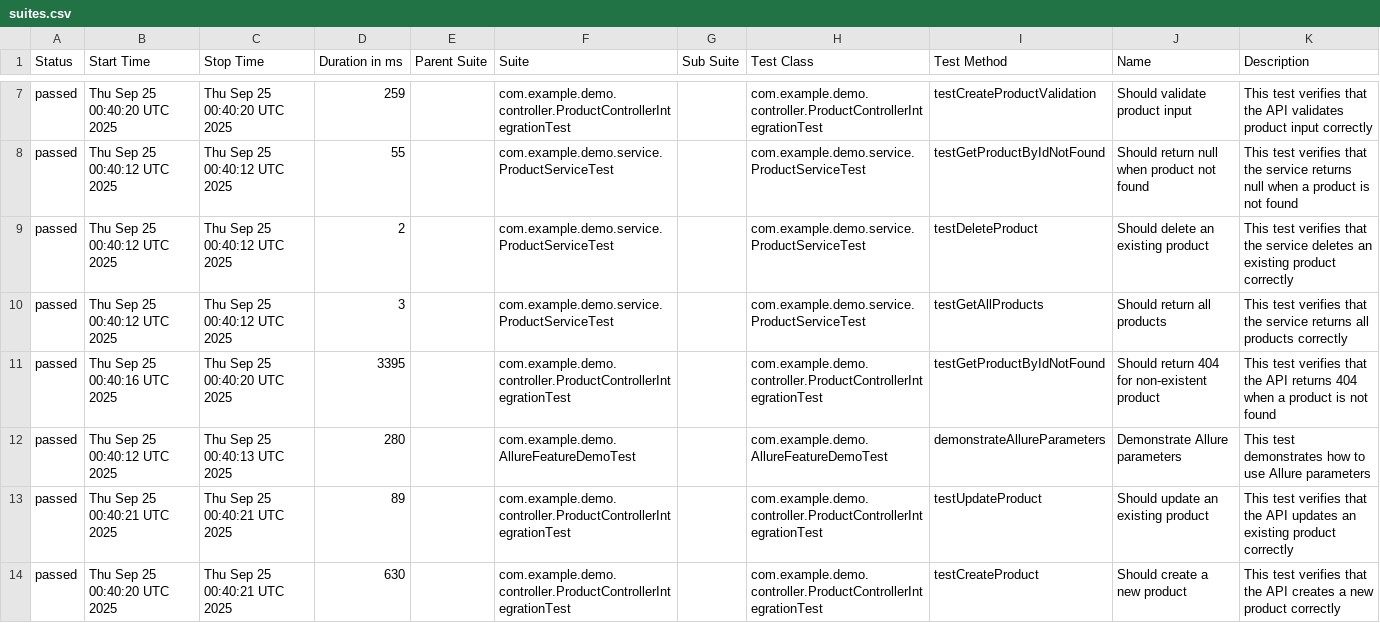
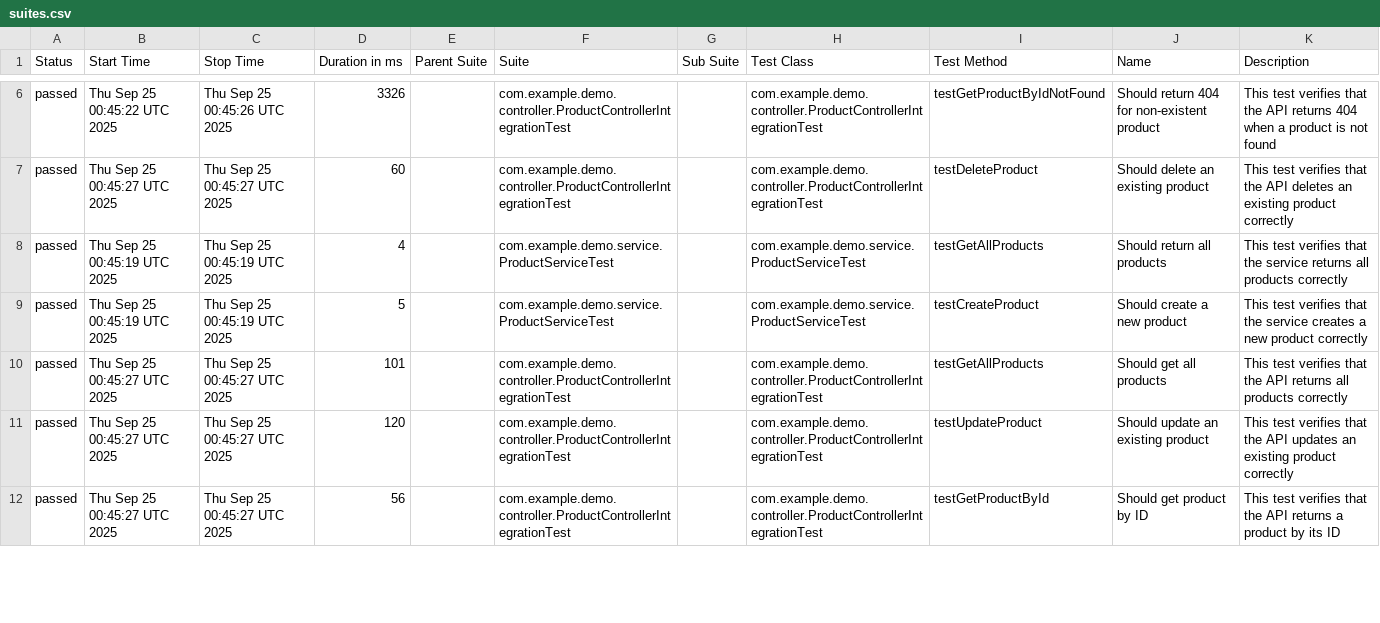
Before and after one commit to clebiovieira/spring-boot-allure-demo, a CSV file: main/data/suites.csv, drawn as a sheet; only a part is shown, gaps mark what is left out; the diff covers the shown part only.

```diff
--- a/main/data/suites.csv
+++ b/main/data/suites.csv
@@ -7,8 +6,7 @@
-"passed","Thu Sep 25 00:40:20 UTC 2025","Thu Sep 25 00:40:20 UTC 2025","259","","com.example.demo.controller.ProductControllerIntegrationTest","","com.example.demo.controller.ProductControllerIntegrationTest","testCreateProductValidation","Should validate product input","This test verifies that the API validates product input correctly"
-"passed","Thu Sep 25 00:40:12 UTC 2025","Thu Sep 25 00:40:12 UTC 2025","55","","com.example.demo.service.ProductServiceTest","","com.example.demo.service.ProductServiceTest","testGetProductByIdNotFound","Should return null when product not found","This test verifies that the service returns null when a product is not found"
-"passed","Thu Sep 25 00:40:12 UTC 2025","Thu Sep 25 00:40:12 UTC 2025","2","","com.example.demo.service.ProductServiceTest","","com.example.demo.service.ProductServiceTest","testDeleteProduct","Should delete an existing product","This test verifies that the service deletes an existing product correctly"
-"passed","Thu Sep 25 00:40:12 UTC 2025","Thu Sep 25 00:40:12 UTC 2025","3","","com.example.demo.service.ProductServiceTest","","com.example.demo.service.ProductServiceTest","testGetAllProducts","Should return all products","This test verifies that the service returns all products correctly"
-"passed","Thu Sep 25 00:40:16 UTC 2025","Thu Sep 25 00:40:20 UTC 2025","3395","","com.example.demo.controller.ProductControllerIntegrationTest","","com.example.demo.controller.ProductControllerIntegrationTest","testGetProductByIdNotFound","Should return 404 for non-existent product","This test verifies that the API returns 404 when a product is not found"
-"passed","Thu Sep 25 00:40:12 UTC 2025","Thu Sep 25 00:40:13 UTC 2025","280","","com.example.demo.AllureFeatureDemoTest","","com.example.demo.AllureFeatureDemoTest","demonstrateAllureParameters","Demonstrate Allure parameters","This test demonstrates how to use Allure parameters"
-"passed","Thu Sep 25 00:40:21 UTC 2025","Thu Sep 25 00:40:21 UTC 2025","89","","com.example.demo.controller.ProductControllerIntegrationTest","","com.example.demo.controller.ProductControllerIntegrationTest","testUpdateProduct","Should update an existing product","This test verifies that the API updates an existing product correctly"
-"passed","Thu Sep 25 00:40:20 UTC 2025","Thu Sep 25 00:40:21 UTC 2025","630","","com.example.demo.controller.ProductControllerIntegrationTest","","com.example.demo.controller.ProductControllerIntegrationTest","testCreateProduct","Should create a new product","This test verifies that the API creates a new product correctly"
+"passed","Thu Sep 25 00:45:22 UTC 2025","Thu Sep 25 00:45:26 UTC 2025","3326","","com.example.demo.controller.ProductControllerIntegrationTest","","com.example.demo.controller.ProductControllerIntegrationTest","testGetProductByIdNotFound","Should return 404 for non-existent product","This test verifies that the API returns 404 when a product is not found"
+"passed","Thu Sep 25 00:45:27 UTC 2025","Thu Sep 25 00:45:27 UTC 2025","60","","com.example.demo.controller.ProductControllerIntegrationTest","","com.example.demo.controller.ProductControllerIntegrationTest","testDeleteProduct","Should delete an existing product","This test verifies that the API deletes an existing product correctly"
+"passed","Thu Sep 25 00:45:19 UTC 2025","Thu Sep 25 00:45:19 UTC 2025","4","","com.example.demo.service.ProductServiceTest","","com.example.demo.service.ProductServiceTest","testGetAllProducts","Should return all products","This test verifies that the service returns all products correctly"
+"passed","Thu Sep 25 00:45:19 UTC 2025","Thu Sep 25 00:45:19 UTC 2025","5","","com.example.demo.service.ProductServiceTest","","com.example.demo.service.ProductServiceTest","testCreateProduct","Should create a new product","This test verifies that the service creates a new product correctly"
+"passed","Thu Sep 25 00:45:27 UTC 2025","Thu Sep 25 00:45:27 UTC 2025","101","","com.example.demo.controller.ProductControllerIntegrationTest","","com.example.demo.controller.ProductControllerIntegrationTest","testGetAllProducts","Should get all products","This test verifies that the API returns all products correctly"
+"passed","Thu Sep 25 00:45:27 UTC 2025","Thu Sep 25 00:45:27 UTC 2025","120","","com.example.demo.controller.ProductControllerIntegrationTest","","com.example.demo.controller.ProductControllerIntegrationTest","testUpdateProduct","Should update an existing product","This test verifies that the API updates an existing product correctly"
+"passed","Thu Sep 25 00:45:27 UTC 2025","Thu Sep 25 00:45:27 UTC 2025","56","","com.example.demo.controller.ProductControllerIntegrationTest","","com.example.demo.controller.ProductControllerIntegrationTest","testGetProductById","Should get product by ID","This test verifies that the API returns a product by its ID"
```
Also changed, not shown: 2 added rows, 1 removed row and 38 edited cells elsewhere in this file, main/data/behaviors.csv, 55 other files.
